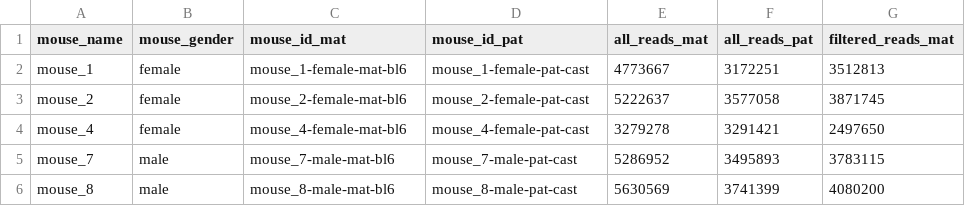
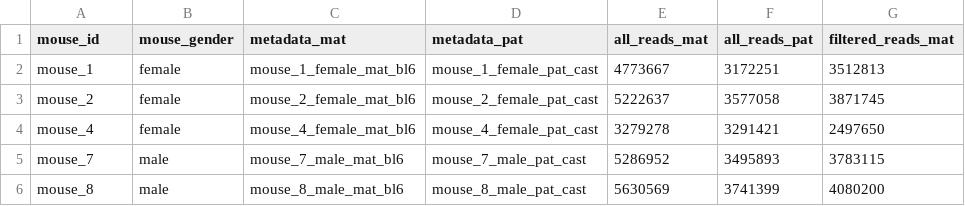
Before and after one commit to Montserrat-Anguera/escapegenecalculator, a CSV file: data/read_counts/summary_wide.csv, drawn as a sheet; only a part is shown; the diff names each change by its address in the sheet, - before the commit and + after, or states it on an @@ line.

```diff
--- a/data/read_counts/summary_wide.csv
+++ b/data/read_counts/summary_wide.csv
-A1: mouse_name
+A1: mouse_id
-C1: mouse_id_mat
+C1: metadata_mat
-D1: mouse_id_pat
+D1: metadata_pat
-C2 (metadata_mat): mouse_1-female-mat-bl6
+C2 (metadata_mat): mouse_1_female_mat_bl6
-D2 (metadata_pat): mouse_1-female-pat-cast
+D2 (metadata_pat): mouse_1_female_pat_cast
-C3 (metadata_mat): mouse_2-female-mat-bl6
+C3 (metadata_mat): mouse_2_female_mat_bl6
-D3 (metadata_pat): mouse_2-female-pat-cast
+D3 (metadata_pat): mouse_2_female_pat_cast
-C4 (metadata_mat): mouse_4-female-mat-bl6
+C4 (metadata_mat): mouse_4_female_mat_bl6
-D4 (metadata_pat): mouse_4-female-pat-cast
+D4 (metadata_pat): mouse_4_female_pat_cast
-C5 (metadata_mat): mouse_7-male-mat-bl6
+C5 (metadata_mat): mouse_7_male_mat_bl6
-D5 (metadata_pat): mouse_7-male-pat-cast
+D5 (metadata_pat): mouse_7_male_pat_cast
-C6 (metadata_mat): mouse_8-male-mat-bl6
+C6 (metadata_mat): mouse_8_male_mat_bl6
-D6 (metadata_pat): mouse_8-male-pat-cast
+D6 (metadata_pat): mouse_8_male_pat_cast
```
Also changed, not shown: data/read_counts/reads_x_only.csv, data/read_counts/rpm_x_only.csv, 8 other files.
